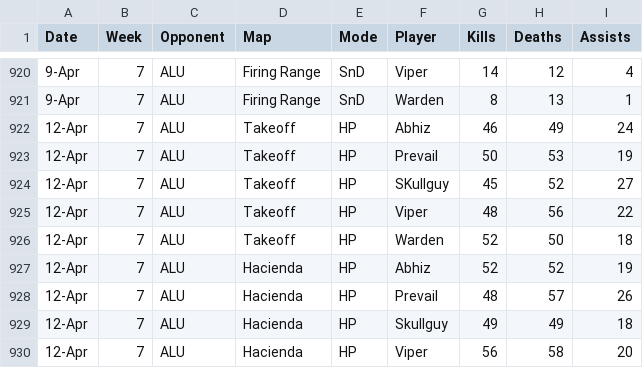
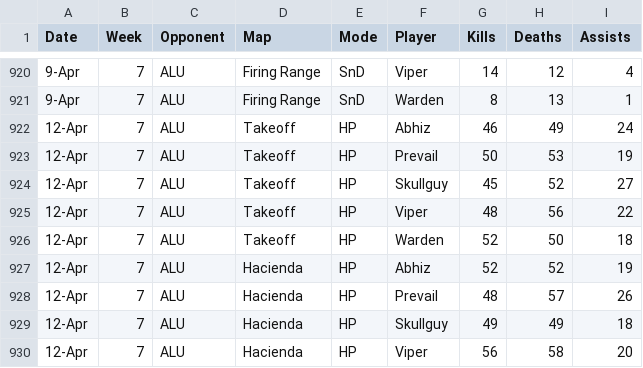
Before and after one commit to anshxl/cdm_stats, a CSV file: data/scrims_players.csv, drawn as a sheet; only a part is shown, gaps mark what is left out.

Commit message:
fixed typo

```diff
--- a/data/scrims_players.csv
+++ b/data/scrims_players.csv
@@ -923,3 +923,3 @@ Date,Week,Opponent,Map,Mode,Player,Kills,Deaths,Assists
 12-Apr,7,ALU,Takeoff,HP,Prevail,50,53,19
-12-Apr,7,ALU,Takeoff,HP,SKullguy,45,52,27
+12-Apr,7,ALU,Takeoff,HP,Skullguy,45,52,27
 12-Apr,7,ALU,Takeoff,HP,Viper,48,56,22
```
Also changed, not shown: 1 other file.
